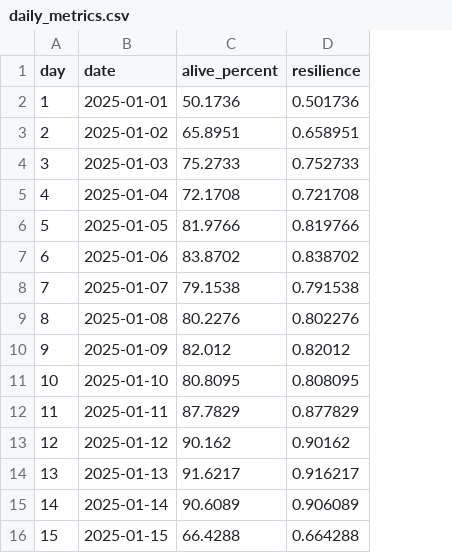
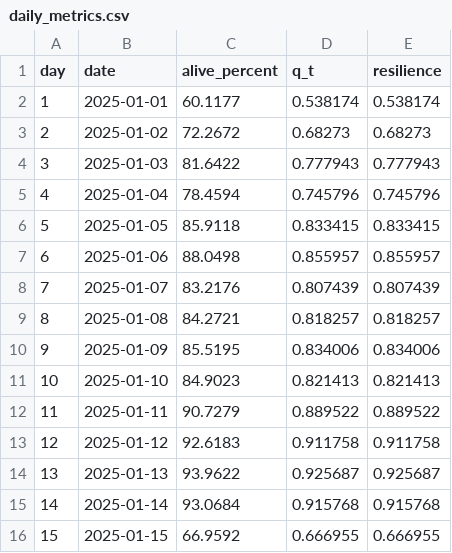
Before and after one commit to xinwei-zhuang/CSSS-simpleABM, a CSV file: outputs/generosity_1/daily_metrics.csv, drawn as a sheet; only a part is shown; addresses are those after the commit; the diff covers the shown part only; the diff names each change by its address in the sheet, - before the commit and + after, or states it on an @@ line.

```diff
--- a/outputs/generosity_1/daily_metrics.csv
+++ b/outputs/generosity_1/daily_metrics.csv
+column D (q_t), rows 2-16: 0.538174 | 0.68273 | 0.777943 | 0.745796 | 0.833415 | 0.855957 | 0.807439 | 0.818257 | 0.834006 | 0.821413 | 0.889522 | 0.911758 | 0.925687 | 0.915768 | 0.666955
-C2 (alive_percent): 50.1736
+C2 (alive_percent): 60.1177
-E2 (resilience): 0.501736
+E2 (resilience): 0.538174
-C3 (alive_percent): 65.8951
+C3 (alive_percent): 72.2672
-E3 (resilience): 0.658951
+E3 (resilience): 0.68273
-C4 (alive_percent): 75.2733
+C4 (alive_percent): 81.6422
-E4 (resilience): 0.752733
+E4 (resilience): 0.777943
-C5 (alive_percent): 72.1708
+C5 (alive_percent): 78.4594
-E5 (resilience): 0.721708
+E5 (resilience): 0.745796
-C6 (alive_percent): 81.9766
+C6 (alive_percent): 85.9118
-E6 (resilience): 0.819766
+E6 (resilience): 0.833415
-C7 (alive_percent): 83.8702
+C7 (alive_percent): 88.0498
-E7 (resilience): 0.838702
+E7 (resilience): 0.855957
-C8 (alive_percent): 79.1538
+C8 (alive_percent): 83.2176
-E8 (resilience): 0.791538
+E8 (resilience): 0.807439
-C9 (alive_percent): 80.2276
+C9 (alive_percent): 84.2721
-E9 (resilience): 0.802276
+E9 (resilience): 0.818257
-C10 (alive_percent): 82.012
+C10 (alive_percent): 85.5195
-E10 (resilience): 0.82012
+E10 (resilience): 0.834006
-C11 (alive_percent): 80.8095
+C11 (alive_percent): 84.9023
-E11 (resilience): 0.808095
+E11 (resilience): 0.821413
-C12 (alive_percent): 87.7829
+C12 (alive_percent): 90.7279
-E12 (resilience): 0.877829
+E12 (resilience): 0.889522
-C13 (alive_percent): 90.162
+C13 (alive_percent): 92.6183
-E13 (resilience): 0.90162
+E13 (resilience): 0.911758
-C14 (alive_percent): 91.6217
+C14 (alive_percent): 93.9622
-E14 (resilience): 0.916217
+E14 (resilience): 0.925687
-C15 (alive_percent): 90.6089
+C15 (alive_percent): 93.0684
-E15 (resilience): 0.906089
+E15 (resilience): 0.915768
-C16 (alive_percent): 66.4288
+C16 (alive_percent): 66.9592
-E16 (resilience): 0.664288
+E16 (resilience): 0.666955
```
Also changed, not shown: 30 edited cells elsewhere in this file, outputs/generosity_0/agents_final.csv, outputs/generosity_0/daily_metrics.csv, 9 other files.
